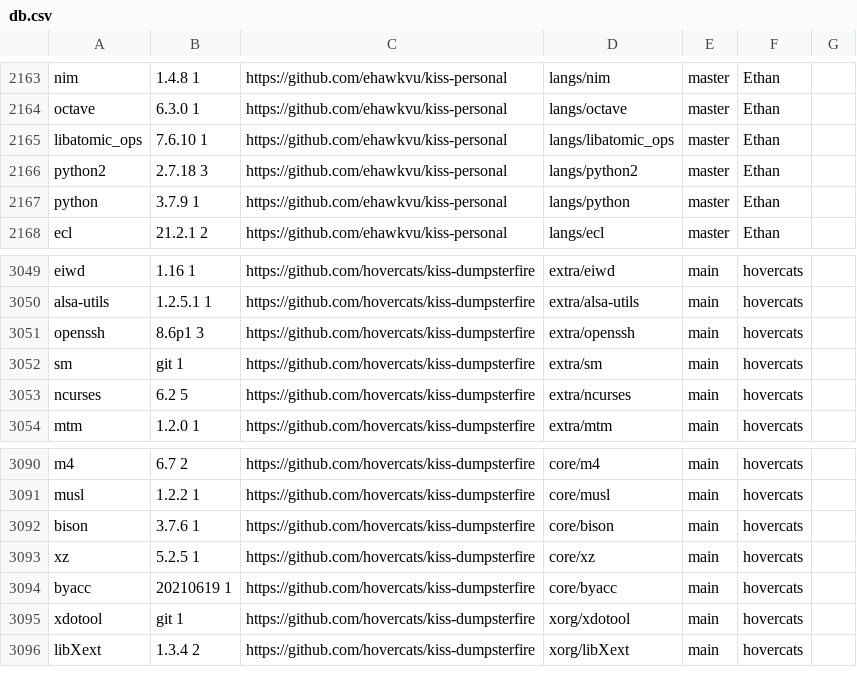
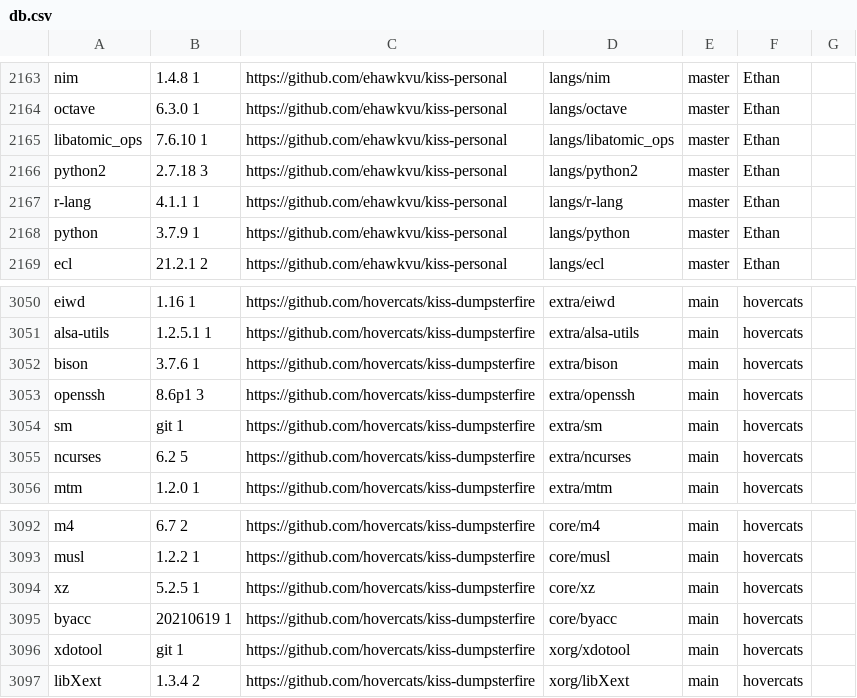
Before and after one commit to jedahan/kiss-find, a CSV file: db.csv, drawn as a sheet; only a part is shown, gaps mark what is left out; removed rows and columns are numbered as before the commit, all else as after; the diff names each change by its address in the sheet, - before the commit and + after, or states it on an @@ line.

Commit message:
Deploying to github-pages from @ jedahan/kiss-find@5b5acc5e978c86afe08ca5f7a0cc2c1d8c4ef4f4 🚀

```diff
--- a/db.csv
+++ b/db.csv
+row 2167: r-lang | 4.1.1 1 | https://github.com/ehawkvu/kiss-personal | langs/r-lang | master | Ethan
+row 3052: bison | 3.7.6 1 | https://github.com/hovercats/kiss-dumpsterfire | extra/bison | main | hovercats
-row 3092: bison | 3.7.6 1 | https://github.com/hovercats/kiss-dumpsterfire | core/bison | main | hovercats
```
Also changed, not shown: 2 other files.
